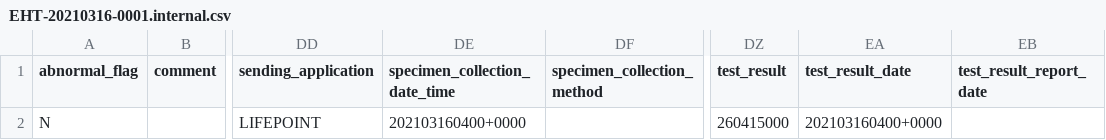
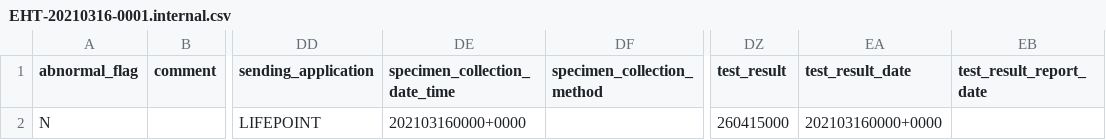
Before and after one commit to CDCgov/prime-reportstream, a CSV file: prime-router/src/testIntegration/resources/datatests/HL7_to_INTERNAL/EHT-20210316-0001.internal.csv, drawn as a sheet; only a part is shown, gaps mark what is left out; the diff names each change by its address in the sheet, - before the commit and + after, or states it on an @@ line.

Commit message:
Support HL7 date/times with no offset

```diff
--- a/prime-router/src/testIntegration/resources/datatests/HL7_to_INTERNAL/EHT-20210316-0001.internal.csv
+++ b/prime-router/src/testIntegration/resources/datatests/HL7_to_INTERNAL/EHT-20210316-0001.internal.csv
-DE2 (specimen_collection_date_time): 202103160400+0000
+DE2 (specimen_collection_date_time): 202103160000+0000
-EA2 (test_result_date): 202103160400+0000
+EA2 (test_result_date): 202103160000+0000
```
Also changed, not shown: prime-router/src/testIntegration/resources/datatests/HL7_to_INTERNAL/FLFHospital-SARSCOV2-20200317-0001.internal.csv, 2 other files.
